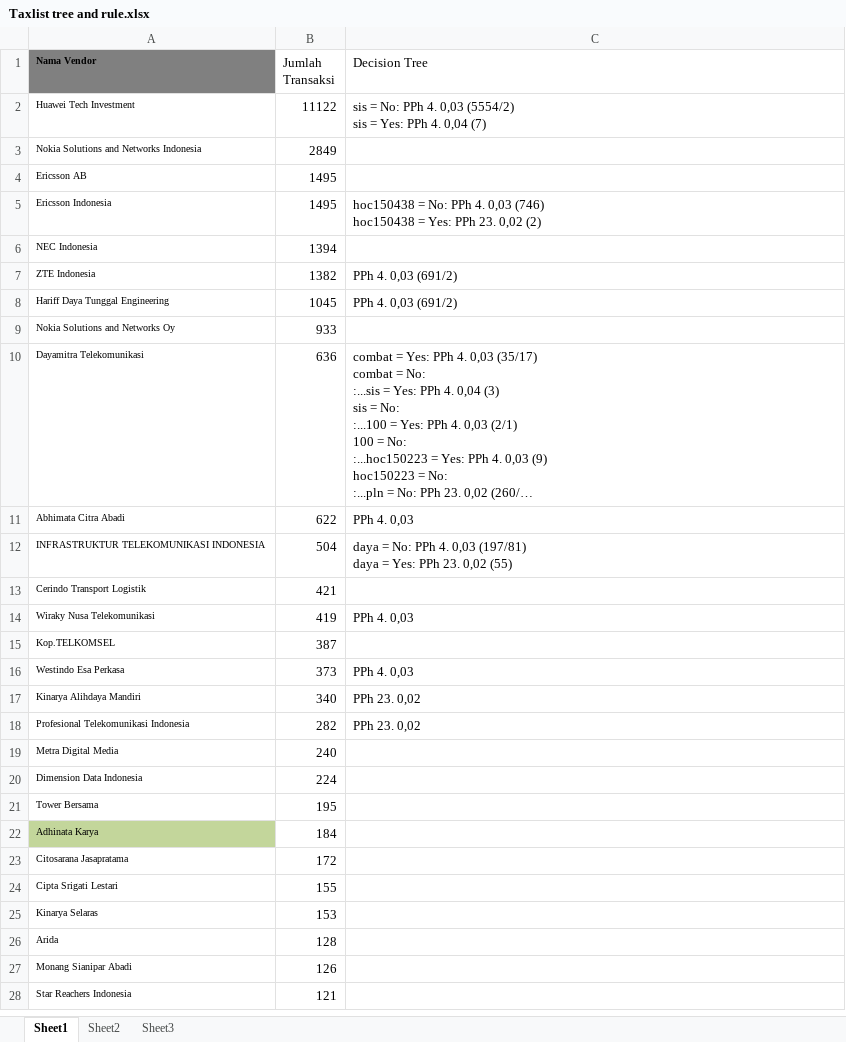
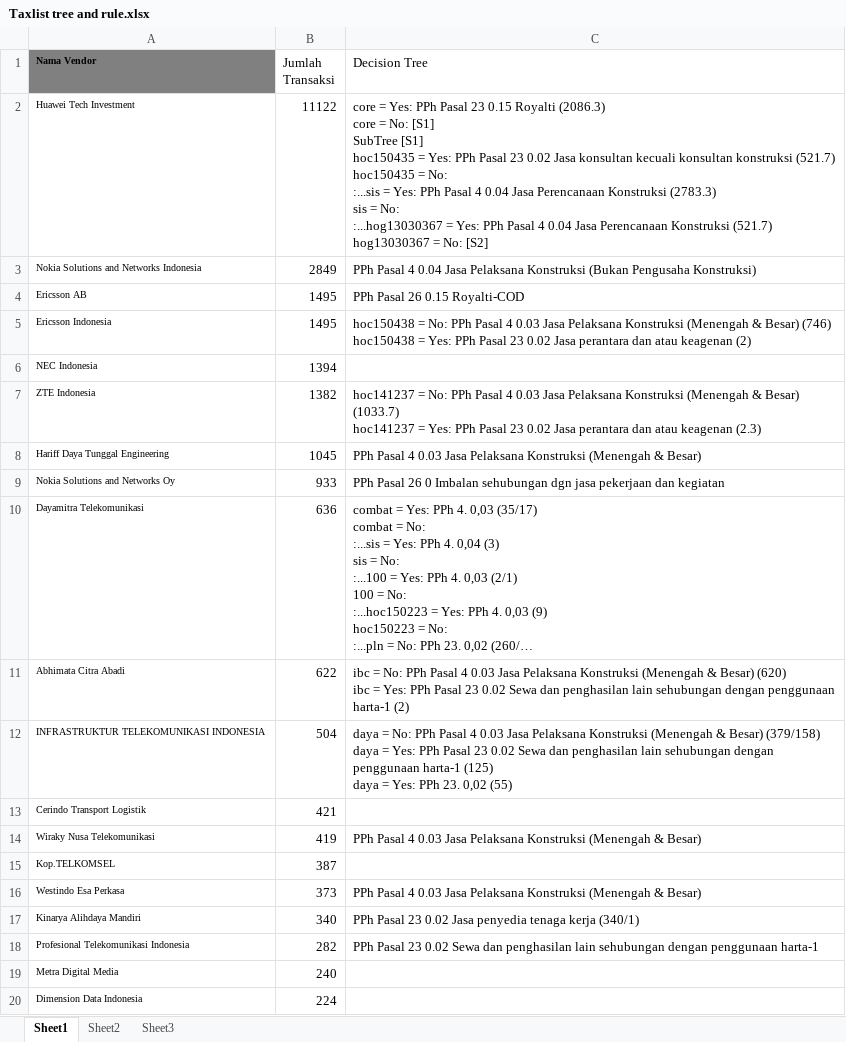
Before and after one commit to wsr13990/Taxlist_ML, an Excel workbook: Taxlist tree and rule.xlsx, sheet Sheet1, drawn as a sheet; only a part is shown; the shorter side is filled out with more unchanged rows; long unchanged cells end in …; values as stored, in another font and other column widths than the file's, no borders; ↵ is a line break in a cell; the diff names each change by its address in the sheet, - before the commit and + after, or states it on an @@ line.

Commit message:
Finish extract decision tree

```diff
--- a/Taxlist tree and rule.xlsx (sheet Sheet1)
+++ b/Taxlist tree and rule.xlsx (sheet Sheet1)
-C2 (Decision Tree): sis = No: PPh 4. 0,03 (5554/2) ↵ sis = Yes: PPh 4. 0,04 (7)
+C2 (Decision Tree): core = Yes: PPh Pasal 23 0.15 Royalti (2086.3) ↵ core = No: [S1] ↵ SubTree [S1] ↵ hoc150435 = Yes: PPh Pasal 23 0.02 Jasa konsultan kecuali konsultan konstruksi (521.7) ↵ hoc150435 = No: ↵ :...sis = Yes: PPh Pasal 4 0.04 Jasa Perencanaan Konstruksi (2783.3) ↵ sis = No: ↵ :...hog13030367 = Yes: PPh Pasal 4 0.04 Jasa Perencanaan Konstruksi (521.7) ↵ hog13030367 = No: [S2]
-C3 (Decision Tree): (empty)
+C3 (Decision Tree): PPh Pasal 4 0.04 Jasa Pelaksana Konstruksi (Bukan Pengusaha Konstruksi)
-C4 (Decision Tree): (empty)
+C4 (Decision Tree): PPh Pasal 26 0.15 Royalti-COD
-C5 (Decision Tree): …No: PPh 4. 0,03 (746) ↵ hoc150438 = Yes: PPh 23. 0,02 (2)
+C5 (Decision Tree): …No: PPh Pasal 4 0.03 Jasa Pelaksana Konstruksi (Menengah & Besar) (746) ↵ hoc150438 = Yes: PPh Pasal 23 0.02 Jasa perantara dan atau keagenan (2)
-C7 (Decision Tree): PPh 4. 0,03 (691/2)
+C7 (Decision Tree): hoc141237 = No: PPh Pasal 4 0.03 Jasa Pelaksana Konstruksi (Menengah & Besar) (1033.7) ↵ hoc141237 = Yes: PPh Pasal 23 0.02 Jasa perantara dan atau keagenan (2.3)
-C8 (Decision Tree): PPh 4. 0,03 (691/2)
+C8 (Decision Tree): PPh Pasal 4 0.03 Jasa Pelaksana Konstruksi (Menengah & Besar)
-C9 (Decision Tree): (empty)
+C9 (Decision Tree): PPh Pasal 26 0 Imbalan sehubungan dgn jasa pekerjaan dan kegiatan
-C11 (Decision Tree): PPh 4. 0,03
+C11 (Decision Tree): ibc = No: PPh Pasal 4 0.03 Jasa Pelaksana Konstruksi (Menengah & Besar) (620) ↵ ibc = Yes: PPh Pasal 23 0.02 Sewa dan penghasilan lain sehubungan dengan penggunaan harta-1 (2)
-C12 (Decision Tree): …No: PPh 4. 0,03 (197/81) ↵ daya =…
+C12 (Decision Tree): …No: PPh Pasal 4 0.03 Jasa Pelaksana Konstruksi (Menengah & Besar) (379/158) ↵ daya = Yes: PPh Pasal 23 0.02 Sewa dan penghasilan lain sehubungan dengan penggunaan harta-1 (125) ↵ daya =…
-C14 (Decision Tree): PPh 4. 0,03
+C14 (Decision Tree): PPh Pasal 4 0.03 Jasa Pelaksana Konstruksi (Menengah & Besar)
-C16 (Decision Tree): PPh 4. 0,03
+C16 (Decision Tree): PPh Pasal 4 0.03 Jasa Pelaksana Konstruksi (Menengah & Besar)
-C17 (Decision Tree): PPh 23. 0,02
+C17 (Decision Tree): PPh Pasal 23 0.02 Jasa penyedia tenaga kerja (340/1)
-C18 (Decision Tree): PPh 23. 0,02
+C18 (Decision Tree): PPh Pasal 23 0.02 Sewa dan penghasilan lain sehubungan dengan penggunaan harta-1
```
Also changed, not shown: 1 other file.
